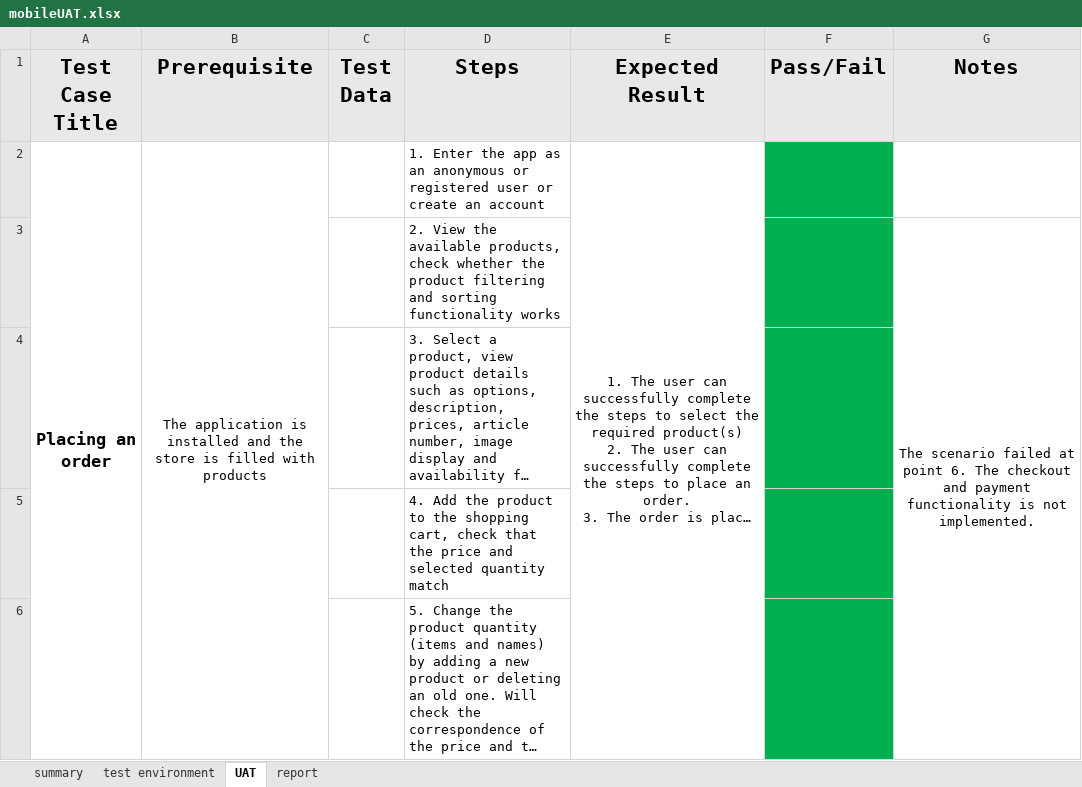
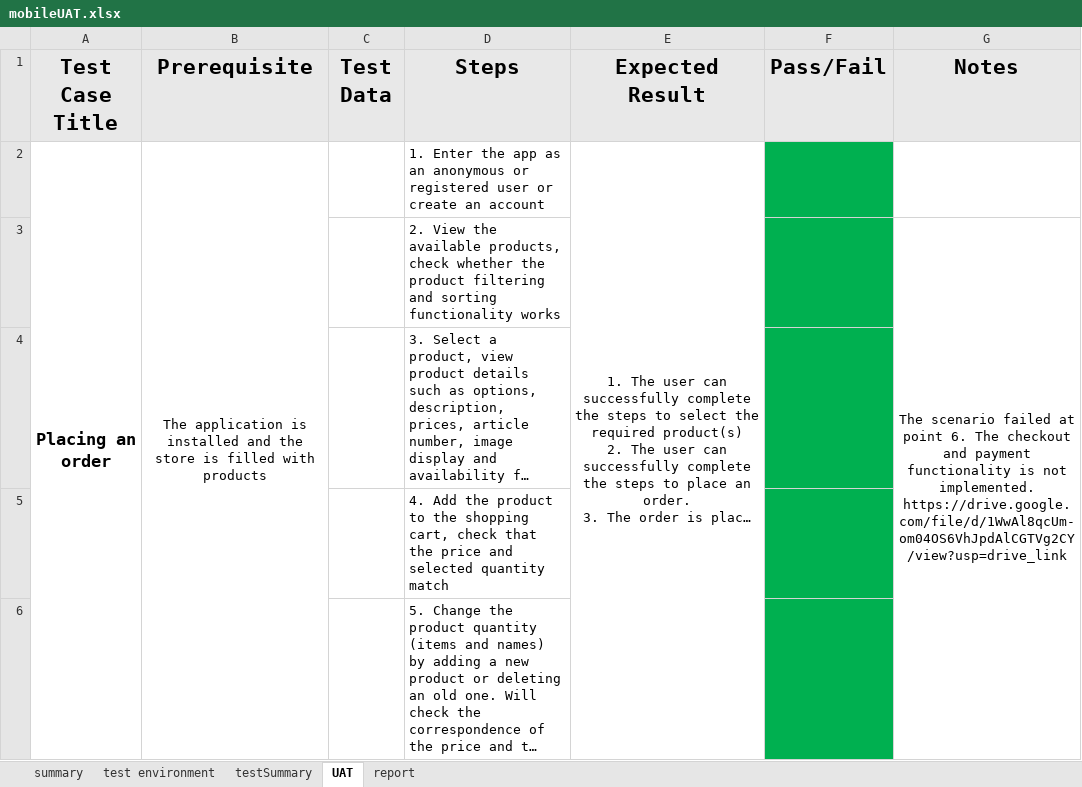
Before and after one commit to MrFigli/QA-Manual-Intership, an Excel workbook: Mobile/Mobile_UAT/mobileUAT.xlsx, sheet UAT, drawn as a sheet; only a part is shown; long unchanged cells end in …; values as stored, in another font and other column widths than the file's, no borders; the diff covers the shown part only; the diff names each change by its address in the sheet, - before the commit and + after, or states it on an @@ line.

```diff
--- a/Mobile/Mobile_UAT/mobileUAT.xlsx (sheet UAT)
+++ b/Mobile/Mobile_UAT/mobileUAT.xlsx (sheet UAT)
+sheet tab: testSummary
-G3 (Notes): …not implemented.
+G3 (Notes): …not implemented. https://drive.google.com/file/d/1WwAl8qcUm-om04OS6VhJpdAlCGTVg2CY/view?usp=drive_link
```
Also changed, not shown: 5 edited cells elsewhere in this sheet.
